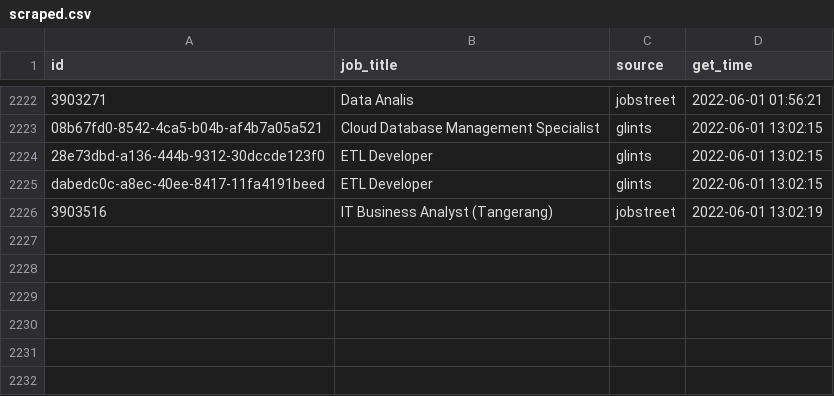
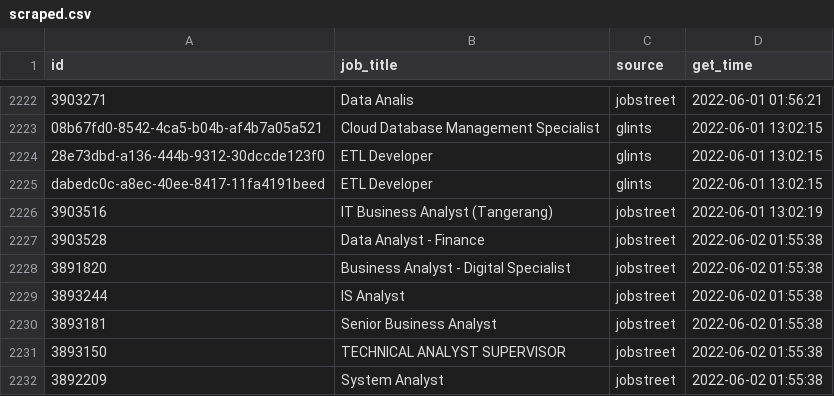
Before and after one commit to akherlan/jobvacancy, a CSV file: output/scraped.csv, drawn as a sheet; only a part is shown, gaps mark what is left out; the diff names each change by its address in the sheet, - before the commit and + after, or states it on an @@ line.

Commit message:
New update

```diff
--- a/output/scraped.csv
+++ b/output/scraped.csv
+row 2227: 3903528 | Data Analyst - Finance | jobstreet | 2022-06-02 01:55:38
+row 2228: 3891820 | Business Analyst - Digital Specialist | jobstreet | 2022-06-02 01:55:38
+row 2229: 3893244 | IS Analyst | jobstreet | 2022-06-02 01:55:38
+row 2230: 3893181 | Senior Business Analyst | jobstreet | 2022-06-02 01:55:38
+row 2231: 3893150 | TECHNICAL ANALYST SUPERVISOR | jobstreet | 2022-06-02 01:55:38
+row 2232: 3892209 | System Analyst | jobstreet | 2022-06-02 01:55:38
```
